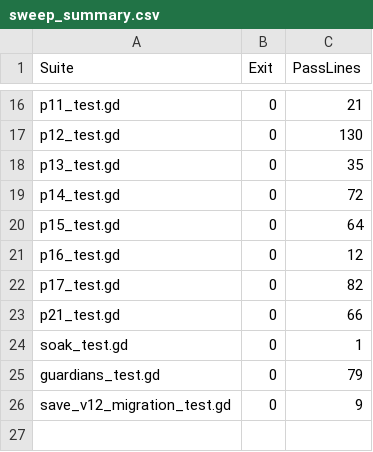
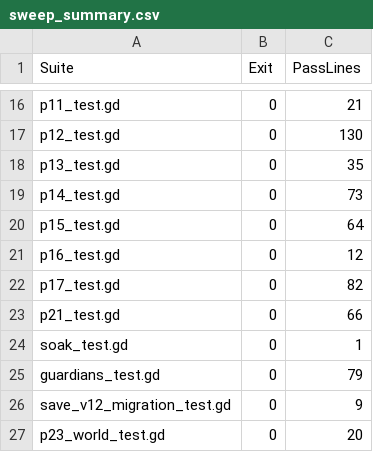
Before and after one commit to FrigidKingX1/CultivationNation, a CSV file: docs/qa/p22/sweep_summary.csv, drawn as a sheet; only a part is shown, gaps mark what is left out.

Commit message:
feat(p23a): island world replaces diorama; contract batch update; p14 C5 migration; p23 suite; 26/26 green

```diff
--- a/docs/qa/p22/sweep_summary.csv
+++ b/docs/qa/p22/sweep_summary.csv
@@ -18,3 +18,3 @@
 "p13_test.gd","0","35"
-"p14_test.gd","0","72"
+"p14_test.gd","0","73"
 "p15_test.gd","0","64"
@@ -26 +26,2 @@
 "save_v12_migration_test.gd","0","9"
+"p23_world_test.gd","0","20"
```
Also changed, not shown: 16 other files.
